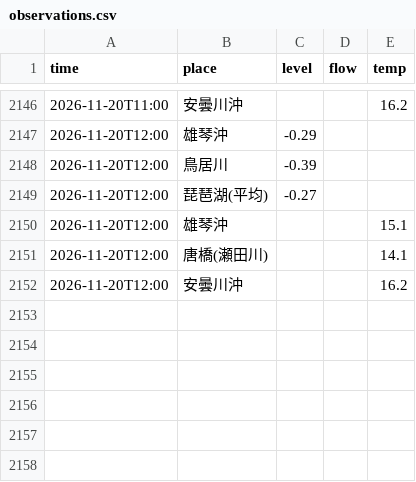
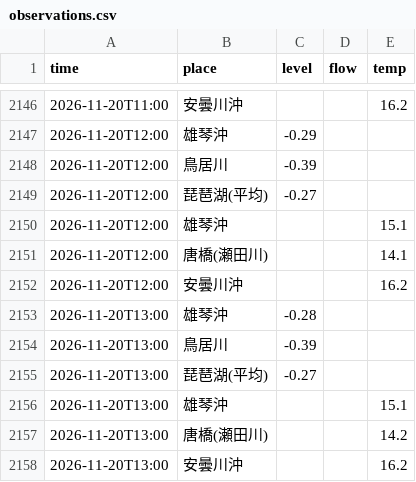
Before and after one commit to suzuhaya5666-lgtm/Biwakodate, a CSV file: data/observations.csv, drawn as a sheet; only a part is shown, gaps mark what is left out.

```diff
--- a/data/observations.csv
+++ b/data/observations.csv
@@ -2152 +2152,7 @@ time,place,level,flow,temp
 2026-11-20T12:00,安曇川沖,,,16.2
+2026-11-20T13:00,雄琴沖,-0.28,,
+2026-11-20T13:00,鳥居川,-0.39,,
+2026-11-20T13:00,琵琶湖(平均),-0.27,,
+2026-11-20T13:00,雄琴沖,,,15.1
+2026-11-20T13:00,唐橋(瀬田川),,,14.2
+2026-11-20T13:00,安曇川沖,,,16.2
```
Also changed, not shown: data/rivers.csv, 3 other files.
